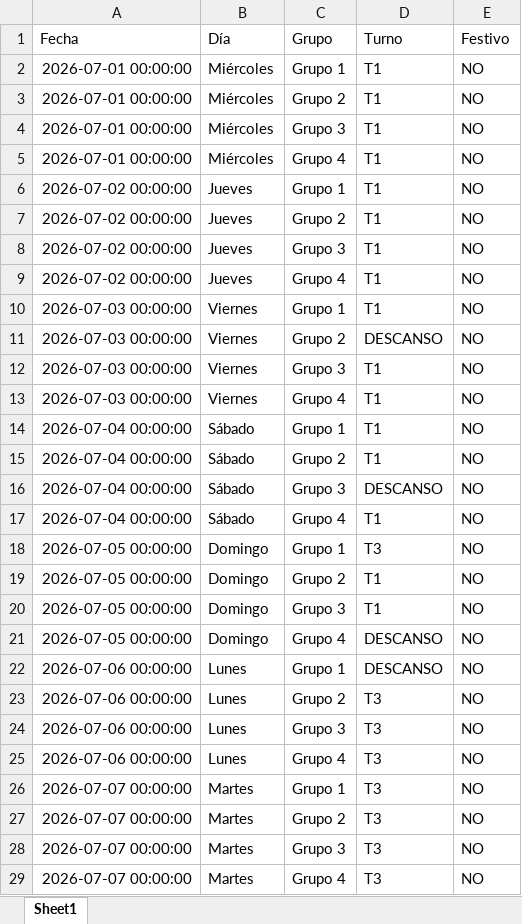
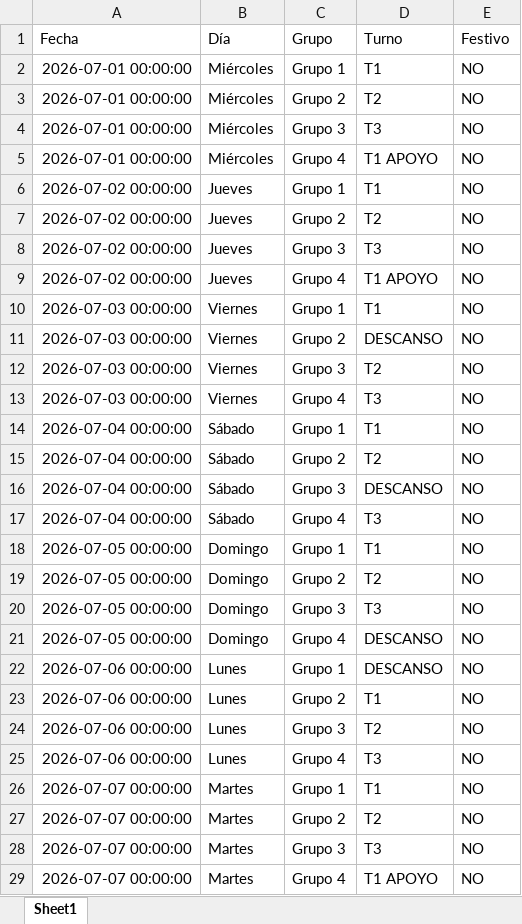
Before and after one commit to RichGuep/MovilGo, an Excel workbook: malla_historica.xlsx, sheet Sheet1, drawn as a sheet; only a part is shown; values as stored, in another font and other column widths than the file's, no borders; the diff covers the shown part only; the diff names each change by its address in the sheet, - before the commit and + after, or states it on an @@ line.

Commit message:
update

```diff
--- a/malla_historica.xlsx (sheet Sheet1)
+++ b/malla_historica.xlsx (sheet Sheet1)
-D3 (Turno): T1
+D3 (Turno): T2
-D4 (Turno): T1
+D4 (Turno): T3
-D5 (Turno): T1
+D5 (Turno): T1 APOYO
-D7 (Turno): T1
+D7 (Turno): T2
-D8 (Turno): T1
+D8 (Turno): T3
-D9 (Turno): T1
+D9 (Turno): T1 APOYO
-D12 (Turno): T1
+D12 (Turno): T2
-D13 (Turno): T1
+D13 (Turno): T3
-D15 (Turno): T1
+D15 (Turno): T2
-D17 (Turno): T1
+D17 (Turno): T3
-D18 (Turno): T3
+D18 (Turno): T1
-D19 (Turno): T1
+D19 (Turno): T2
-D20 (Turno): T1
+D20 (Turno): T3
-D23 (Turno): T3
+D23 (Turno): T1
-D24 (Turno): T3
+D24 (Turno): T2
-D26 (Turno): T3
+D26 (Turno): T1
-D27 (Turno): T3
+D27 (Turno): T2
-D29 (Turno): T3
+D29 (Turno): T1 APOYO
```
Also changed, not shown: 443 edited cells elsewhere in this sheet.
